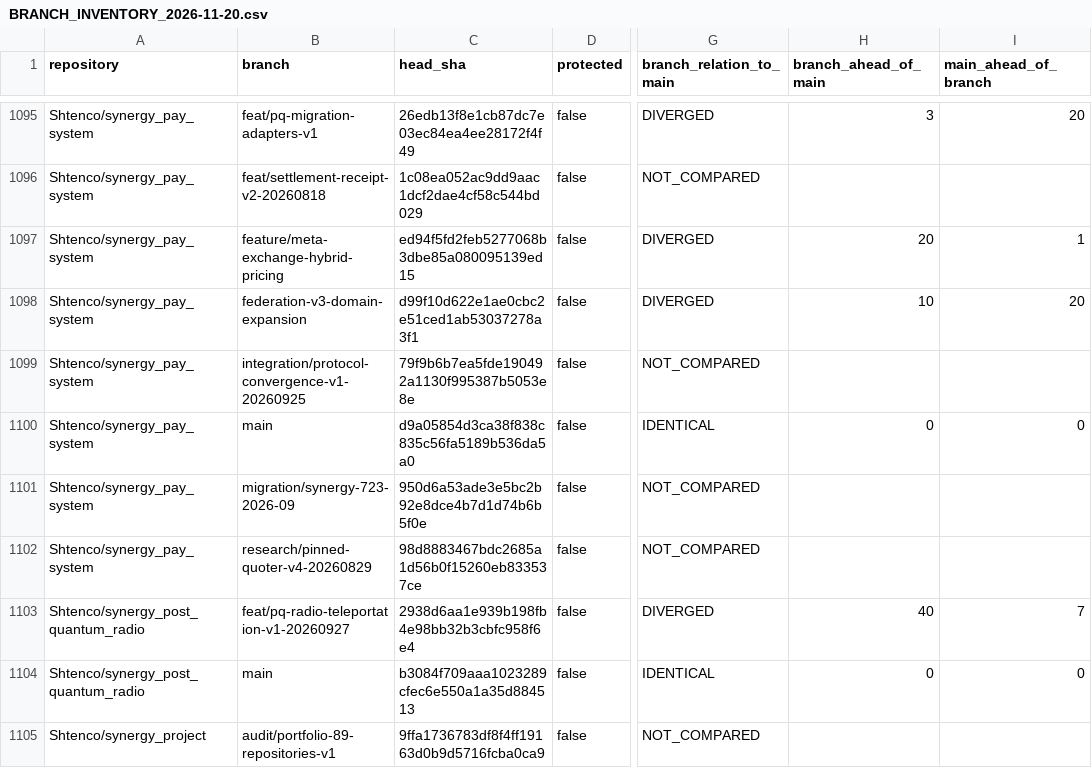
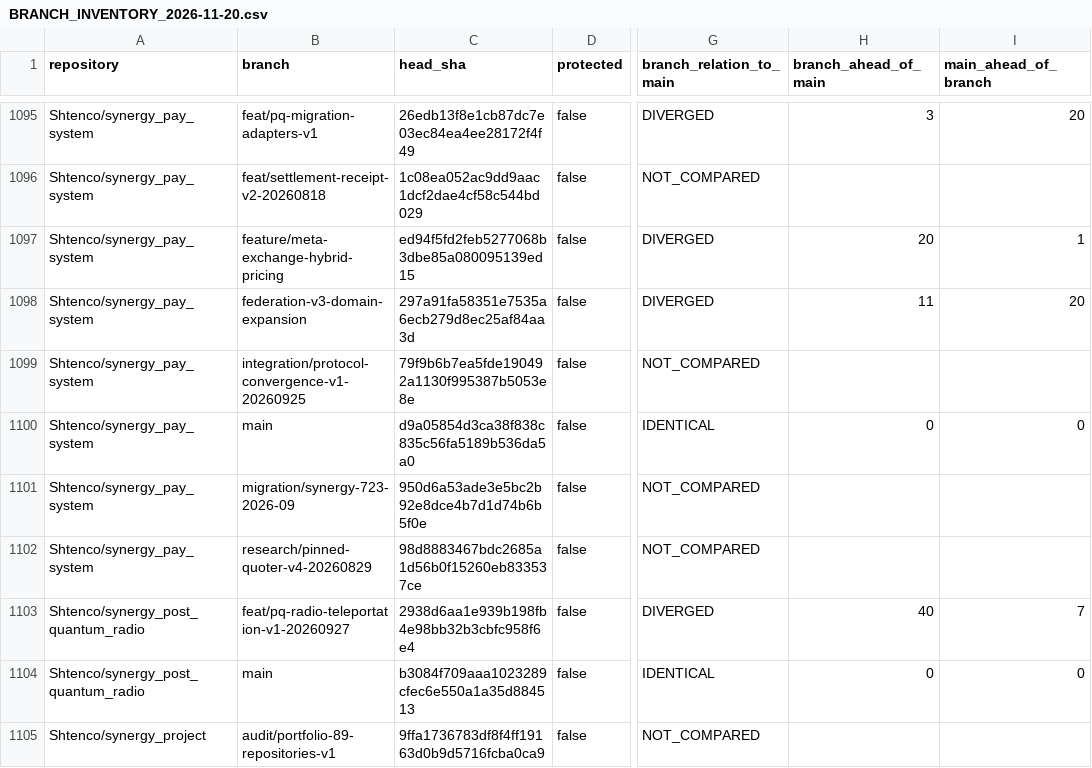
Before and after one commit to Shtenco/synergy, a CSV file: registry/BRANCH_INVENTORY_2026-11-20.csv, drawn as a sheet; only a part is shown, gaps mark what is left out; the diff names each change by its address in the sheet, - before the commit and + after, or states it on an @@ line.

Commit message:
registry: refresh Pay System PR20 after import-order correction

```diff
--- a/registry/BRANCH_INVENTORY_2026-11-20.csv
+++ b/registry/BRANCH_INVENTORY_2026-11-20.csv
-C1098 (head_sha): d99f10d622e1ae0cbc2e51ced1ab53037278a3f1
+C1098 (head_sha): 297a91fa58351e7535a6ecb279d8ec25af84aa3d
-H1098 (branch_ahead_of_main): 10
+H1098 (branch_ahead_of_main): 11
```
